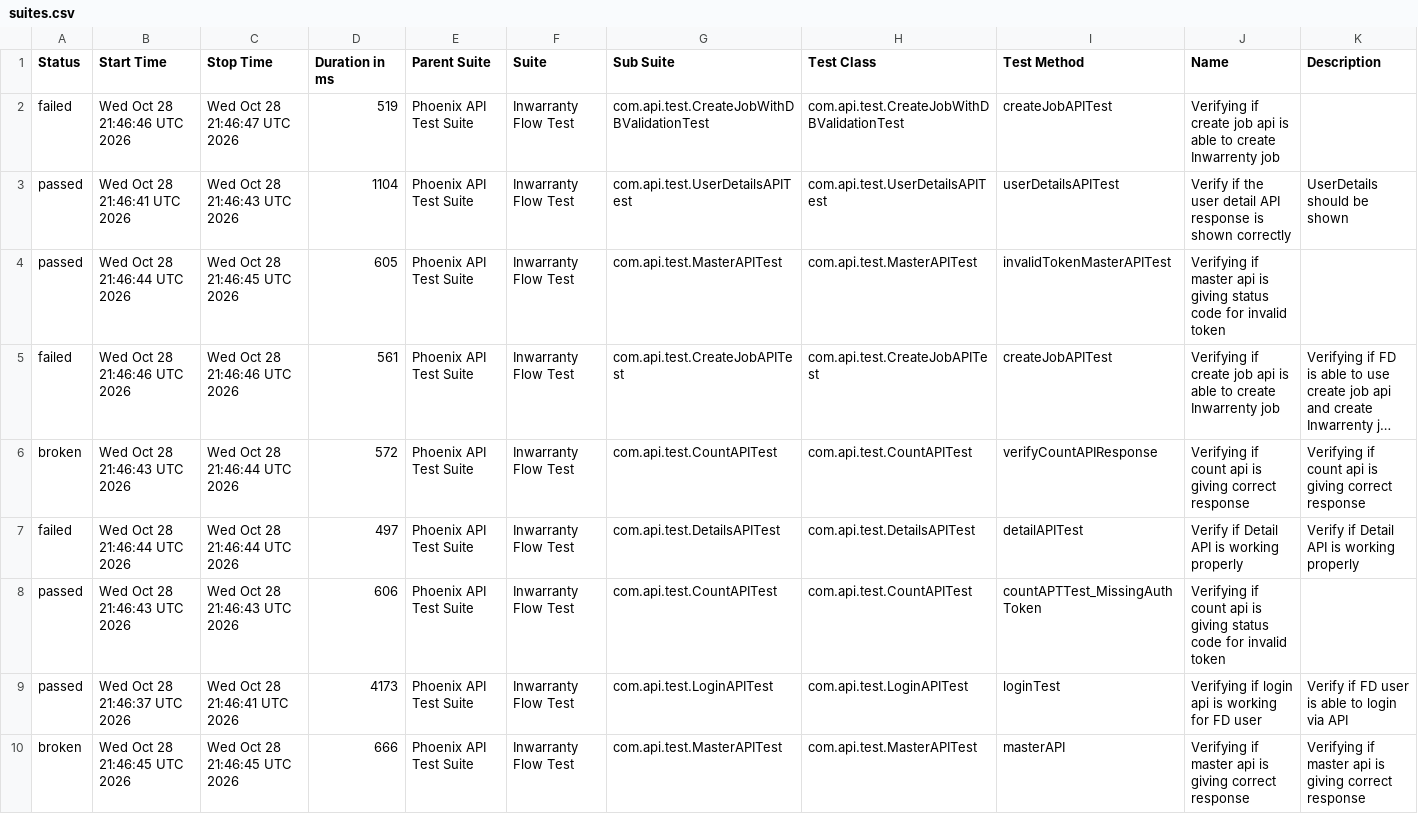
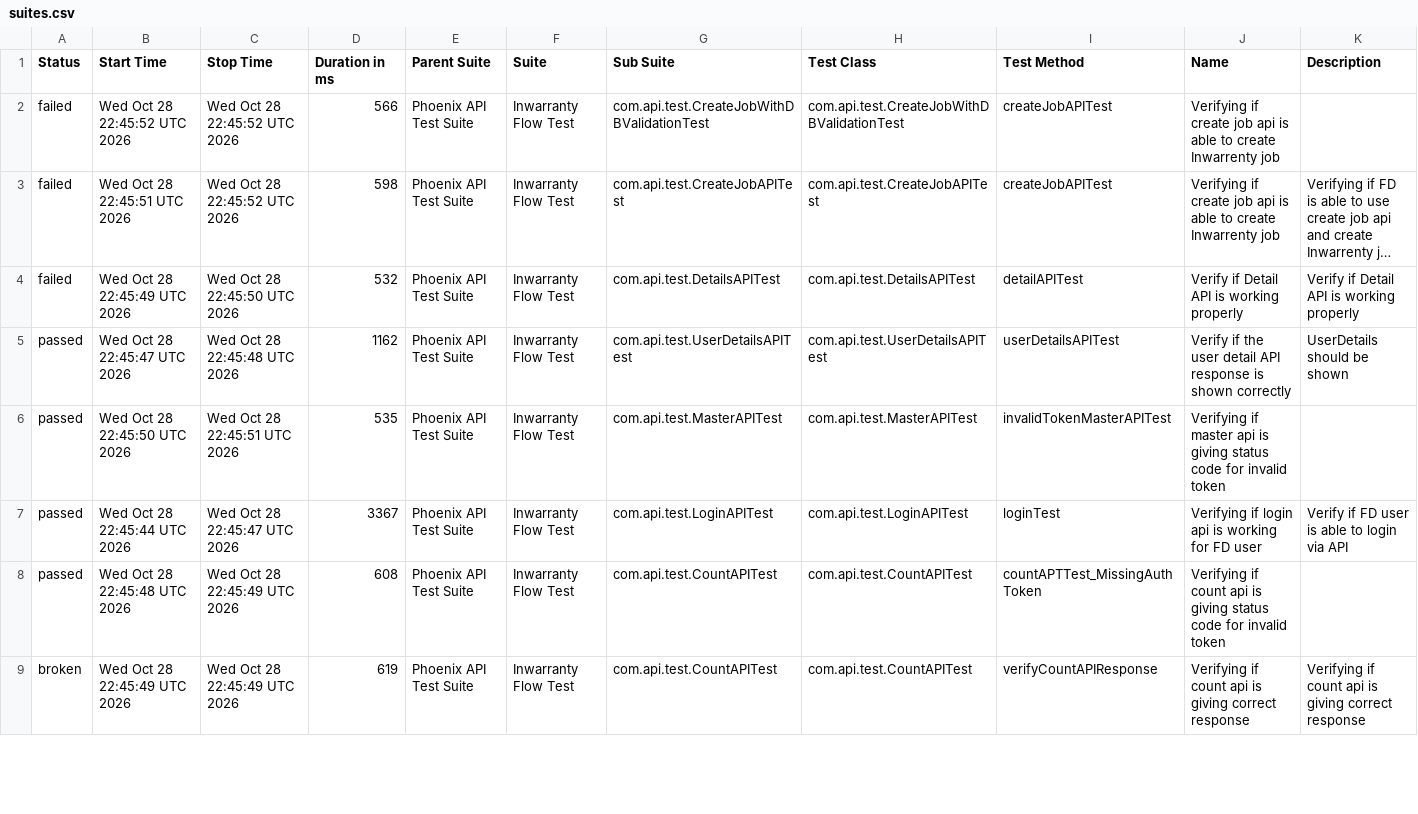
Before and after one commit to manasi7830/PhoneixTestAutomationFramework, a CSV file: data/suites.csv, drawn as a sheet; only a part is shown; long unchanged cells end in …; removed rows and columns are numbered as before the commit, all else as after; the diff covers the shown part only; the diff names each change by its address in the sheet, - before the commit and + after, or states it on an @@ line.

```diff
--- a/data/suites.csv
+++ b/data/suites.csv
-B2 (Start Time): Wed Oct 28 21:46:46 UTC 2026
+B2 (Start Time): Wed Oct 28 22:45:52 UTC 2026
-C2 (Stop Time): Wed Oct 28 21:46:47 UTC 2026
+C2 (Stop Time): Wed Oct 28 22:45:52 UTC 2026
-D2 (Duration in ms): 519
+D2 (Duration in ms): 566
-row 3: passed | Wed Oct 28 21:46:41 UTC 2026 | Wed Oct 28 21:46:43 UTC 2026 | 1104 | Phoenix API Test Suite | Inwarranty Flow Test | com.api.test.UserDetailsAPITest | com.api.test.UserDetailsAPITest | userDetailsAPITest | Verify if the user detail API response is shown correctly | UserDetails should be shown
-row 4: passed | Wed Oct 28 21:46:44 UTC 2026 | Wed Oct 28 21:46:45 UTC 2026 | 605 | Phoenix API Test Suite | Inwarranty Flow Test | com.api.test.MasterAPITest | com.api.test.MasterAPITest | invalidTokenMasterAPITest | Verifying if master api is giving status code for invalid token
-B3 (Start Time): Wed Oct 28 21:46:46 UTC 2026
+B3 (Start Time): Wed Oct 28 22:45:51 UTC 2026
-C3 (Stop Time): Wed Oct 28 21:46:46 UTC 2026
+C3 (Stop Time): Wed Oct 28 22:45:52 UTC 2026
-D3 (Duration in ms): 561
+D3 (Duration in ms): 598
-row 6: broken | Wed Oct 28 21:46:43 UTC 2026 | Wed Oct 28 21:46:44 UTC 2026 | 572 | Phoenix API Test Suite | Inwarranty Flow Test | com.api.test.CountAPITest | com.api.test.CountAPITest | verifyCountAPIResponse | Verifying if count api is giving correct response | Verifying if count api is giving correct response
-B4 (Start Time): Wed Oct 28 21:46:44 UTC 2026
+B4 (Start Time): Wed Oct 28 22:45:49 UTC 2026
-C4 (Stop Time): Wed Oct 28 21:46:44 UTC 2026
+C4 (Stop Time): Wed Oct 28 22:45:50 UTC 2026
-D4 (Duration in ms): 497
+D4 (Duration in ms): 532
+row 5: passed | Wed Oct 28 22:45:47 UTC 2026 | Wed Oct 28 22:45:48 UTC 2026 | 1162 | Phoenix API Test Suite | Inwarranty Flow Test | com.api.test.UserDetailsAPITest | com.api.test.UserDetailsAPITest | userDetailsAPITest | Verify if the user detail API response is shown correctly | UserDetails should be shown
-B6 (Start Time): Wed Oct 28 21:46:43 UTC 2026
+B6 (Start Time): Wed Oct 28 22:45:50 UTC 2026
-C6 (Stop Time): Wed Oct 28 21:46:43 UTC 2026
+C6 (Stop Time): Wed Oct 28 22:45:51 UTC 2026
-D6 (Duration in ms): 606
+D6 (Duration in ms): 535
-G6 (Sub Suite): com.api.test.CountAPITest
+G6 (Sub Suite): com.api.test.MasterAPITest
-H6 (Test Class): com.api.test.CountAPITest
+H6 (Test Class): com.api.test.MasterAPITest
-I6 (Test Method): countAPTTest_MissingAuthToken
+I6 (Test Method): invalidTokenMasterAPITest
-J6 (Name): Verifying if count api is…
+J6 (Name): Verifying if master api is…
-B7 (Start Time): Wed Oct 28 21:46:37 UTC 2026
+B7 (Start Time): Wed Oct 28 22:45:44 UTC 2026
-C7 (Stop Time): Wed Oct 28 21:46:41 UTC 2026
+C7 (Stop Time): Wed Oct 28 22:45:47 UTC 2026
-D7 (Duration in ms): 4173
+D7 (Duration in ms): 3367
+row 8: passed | Wed Oct 28 22:45:48 UTC 2026 | Wed Oct 28 22:45:49 UTC 2026 | 608 | Phoenix API Test Suite | Inwarranty Flow Test | com.api.test.CountAPITest | com.api.test.CountAPITest | countAPTTest_MissingAuthToken | Verifying if count api is giving status code for invalid token
-B9 (Start Time): Wed Oct 28 21:46:45 UTC 2026
+B9 (Start Time): Wed Oct 28 22:45:49 UTC 2026
-C9 (Stop Time): Wed Oct 28 21:46:45 UTC 2026
+C9 (Stop Time): Wed Oct 28 22:45:49 UTC 2026
-D9 (Duration in ms): 666
+D9 (Duration in ms): 619
-G9 (Sub Suite): com.api.test.MasterAPITest
+G9 (Sub Suite): com.api.test.CountAPITest
-H9 (Test Class): com.api.test.MasterAPITest
+H9 (Test Class): com.api.test.CountAPITest
-I9 (Test Method): masterAPI
+I9 (Test Method): verifyCountAPIResponse
-J9 (Name): Verifying if master api is…
+J9 (Name): Verifying if count api is…
-K9 (Description): Verifying if master api is…
+K9 (Description): Verifying if count api is…
```
Also changed, not shown: 1 added row and 3 edited cells elsewhere in this file, data/behaviors.csv, 57 other files.
